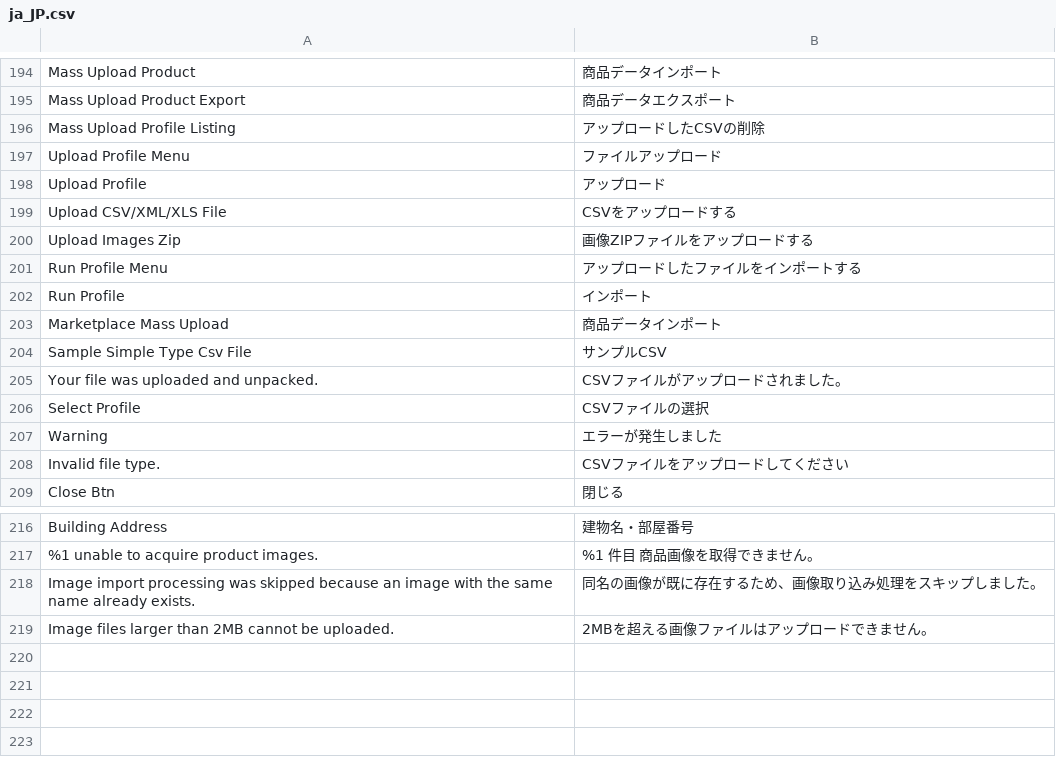
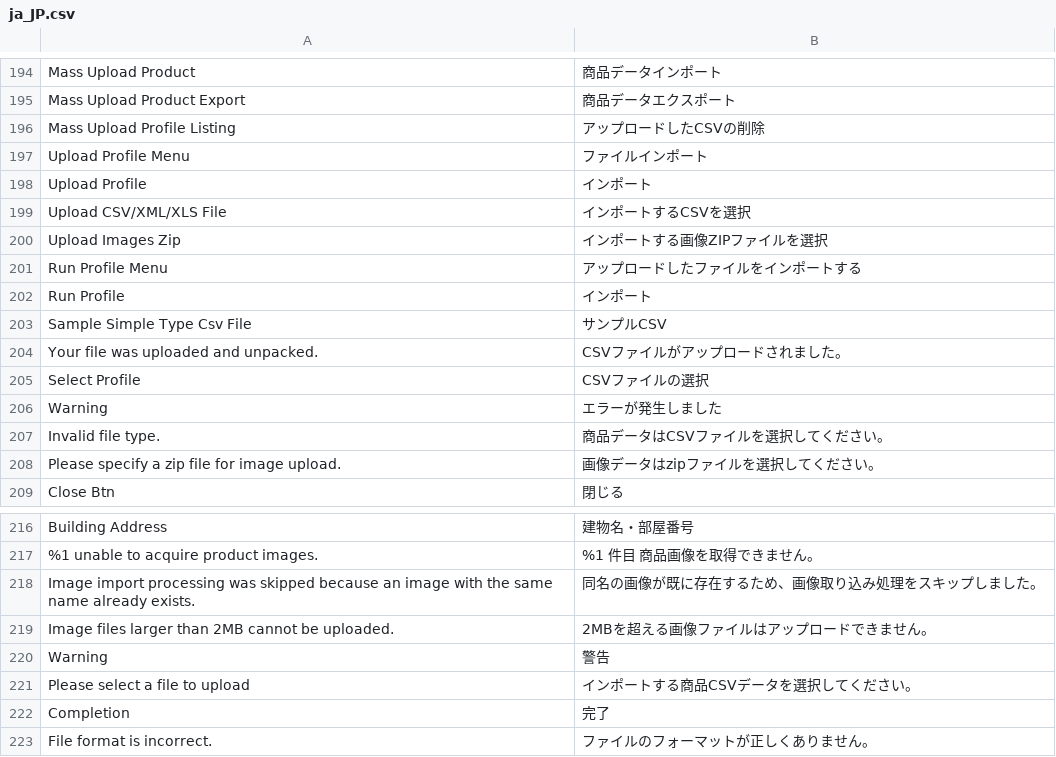
Before and after one commit to mguyenminh99/mirror-project, a CSV file: app/design/frontend/True/mpx/i18n/ja_JP.csv, drawn as a sheet; only a part is shown, gaps mark what is left out; removed rows and columns are numbered as before the commit, all else as after; the diff names each change by its address in the sheet, - before the commit and + after, or states it on an @@ line.

```diff
--- a/app/design/frontend/True/mpx/i18n/ja_JP.csv
+++ b/app/design/frontend/True/mpx/i18n/ja_JP.csv
-B197: ファイルアップロード
+B197: ファイルインポート
-B198: アップロード
+B198: インポート
-B199: CSVをアップロードする
+B199: インポートするCSVを選択
-B200: 画像ZIPファイルをアップロードする
+B200: インポートする画像ZIPファイルを選択
-row 203: Marketplace Mass Upload | 商品データインポート
-B207: CSVファイルをアップロードしてください
+B207: 商品データはCSVファイルを選択してください。
+row 208: Please specify a zip file for image upload. | 画像データはzipファイルを選択してください。
+row 220: Warning | 警告
+row 221: Please select a file to upload | インポートする商品CSVデータを選択してください。
+row 222: Completion | 完了
+row 223: File format is incorrect. | ファイルのフォーマットが正しくありません。
```
Also changed, not shown: 9 other files.
